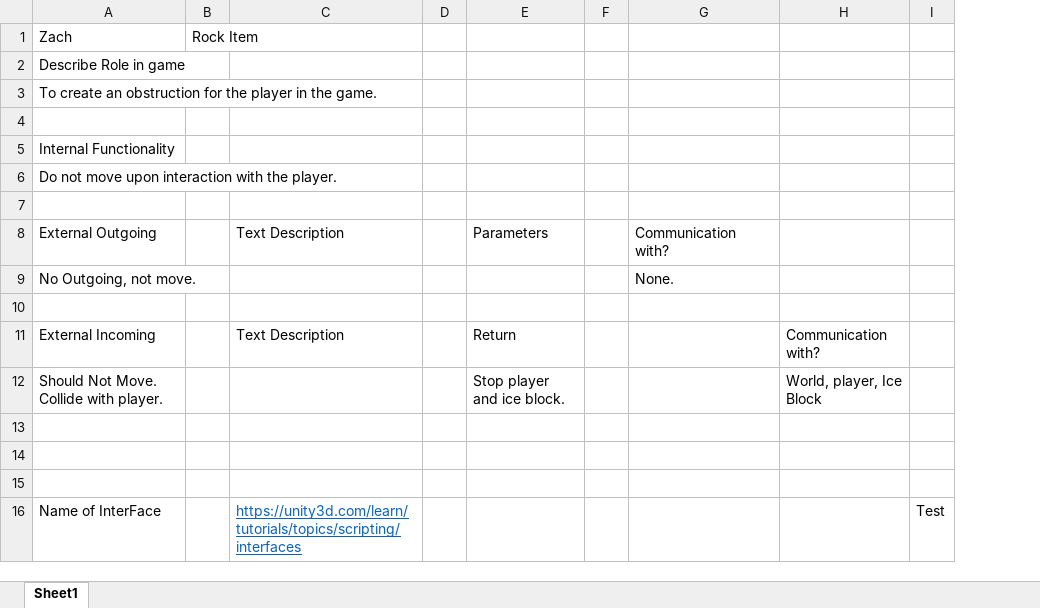
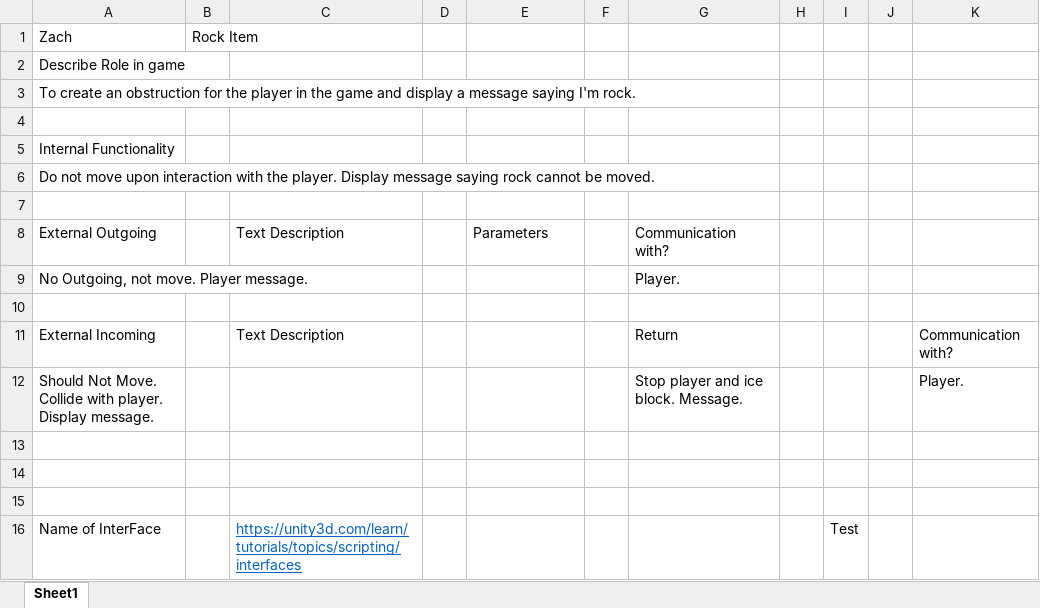
Before and after one commit to ZachOvery1/Push-Penguin-3D, an Excel workbook: Documents/RockDescriptor.xlsx, sheet Sheet1, drawn as a sheet; values as stored, in another font and other column widths than the file's, no borders; removed rows and columns are numbered as before the commit, all else as after; the diff names each change by its address in the sheet, - before the commit and + after, or states it on an @@ line.

Commit message:
Updated

```diff
--- a/Documents/RockDescriptor.xlsx (sheet Sheet1)
+++ b/Documents/RockDescriptor.xlsx (sheet Sheet1)
-column H, row 11: Communication with?
+column H, empty
+column J, empty
+column K, row 11: Communication with?
-A3: …in the game.
+A3: …in the game and display a message saying I'm rock.
-A6: …the player.
+A6: …the player. Display message saying rock cannot be moved.
-row 9: No Outgoing, not move. |  |  |  |  |  | None.
+row 9: No Outgoing, not move. Player message. |  |  |  |  |  | Player.
-E11: Return
+E11: (empty)
-G11: (empty)
+G11: Return
-row 12: Should Not Move. Collide with player. |  |  |  | Stop player and ice block. |  |  | World, player, Ice Block
+row 12: Should Not Move. Collide with player. Display message. |  |  |  |  |  | Stop player and ice block. Message. |  |  |  | Player.
```
